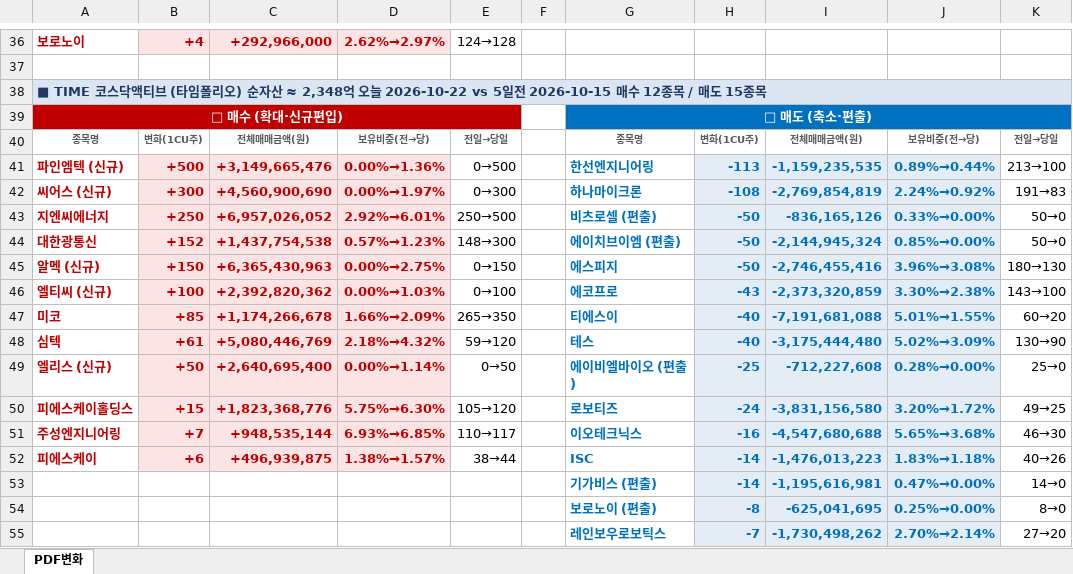
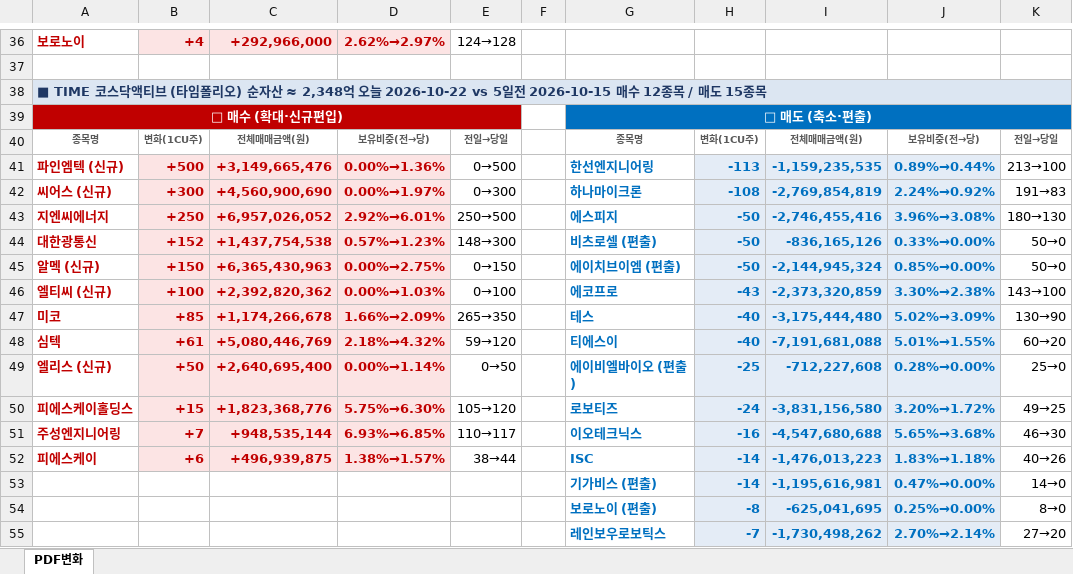
Before and after one commit to unrevr15/etf-reports, an Excel workbook: reports/pdf_rolling5_20261022.xlsx, sheet PDF변화, drawn as a sheet; only a part is shown, gaps mark what is left out; values as stored, in another font and other column widths than the file's, no borders; the diff covers the shown part only; the diff names each change by its address in the sheet, - before the commit and + after, or states it on an @@ line.

```diff
--- a/reports/pdf_rolling5_20261022.xlsx (sheet PDF변화)
+++ b/reports/pdf_rolling5_20261022.xlsx (sheet PDF변화)
-G43: 비츠로셀 (편출)
+G43: 에스피지
-I43: -836,165,126
+I43: -2,746,455,416
-J43: 0.33%→0.00%
+J43: 3.96%→3.08%
-K43: 50→0
+K43: 180→130
-G44: 에이치브이엠 (편출)
+G44: 비츠로셀 (편출)
-I44: -2,144,945,324
+I44: -836,165,126
-J44: 0.85%→0.00%
+J44: 0.33%→0.00%
-G45: 에스피지
+G45: 에이치브이엠 (편출)
-I45: -2,746,455,416
+I45: -2,144,945,324
-J45: 3.96%→3.08%
+J45: 0.85%→0.00%
-K45: 180→130
+K45: 50→0
-G47: 티에스이
+G47: 테스
-I47: -7,191,681,088
+I47: -3,175,444,480
-J47: 5.01%→1.55%
+J47: 5.02%→3.09%
-K47: 60→20
+K47: 130→90
-G48: 테스
+G48: 티에스이
-I48: -3,175,444,480
+I48: -7,191,681,088
-J48: 5.02%→3.09%
+J48: 5.01%→1.55%
-K48: 130→90
+K48: 60→20
```
Also changed, not shown: 1 added row, 1 removed row, 1 moved row and 16 edited cells elsewhere in this sheet, reports/pdf_change_20261022.xlsx, 2 other files.
